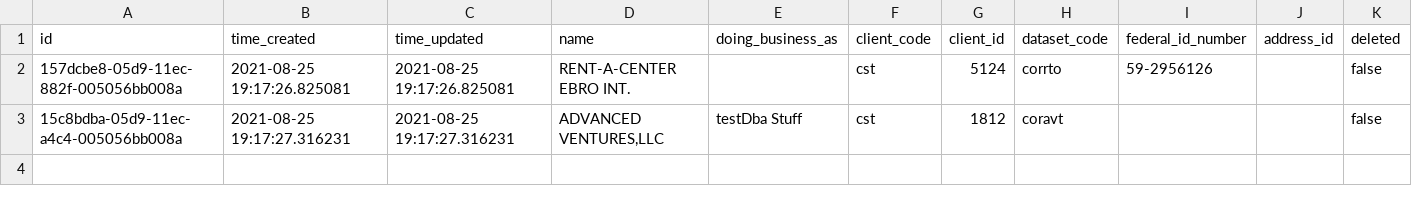
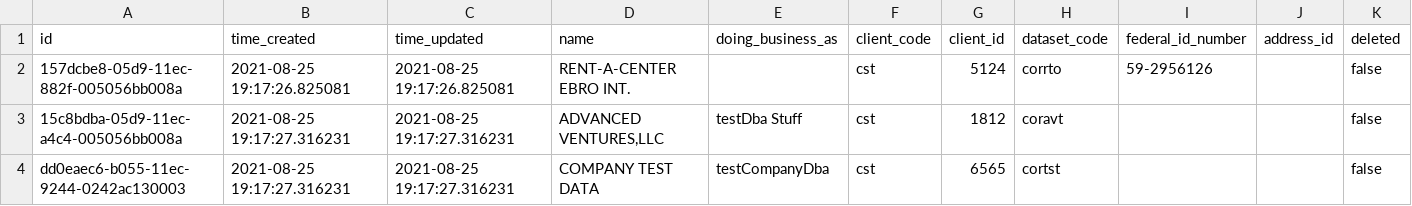
Before and after one commit to mahek-p41/cynergi, a CSV file: support/development/db/DatabaseDumps/cynergidb/0005__company.csv, drawn as a sheet.

```diff
--- a/support/development/db/DatabaseDumps/cynergidb/0005__company.csv
+++ b/support/development/db/DatabaseDumps/cynergidb/0005__company.csv
@@ -3 +3,2 @@
 "15c8bdba-05d9-11ec-a4c4-005056bb008a","2021-08-25 19:17:27.316231","2021-08-25 19:17:27.316231","ADVANCED VENTURES,LLC","testDba Stuff","cst","1812","coravt",,,false
+"dd0eaec6-b055-11ec-9244-0242ac130003", "2021-08-25 19:17:27.316231","2021-08-25 19:17:27.316231","COMPANY TEST DATA","testCompanyDba","cst","6565","cortst",,,false
```
Also changed, not shown: support/development/db/DatabaseDumps/cynergidb/0016__employee.csv, 33 other files.
